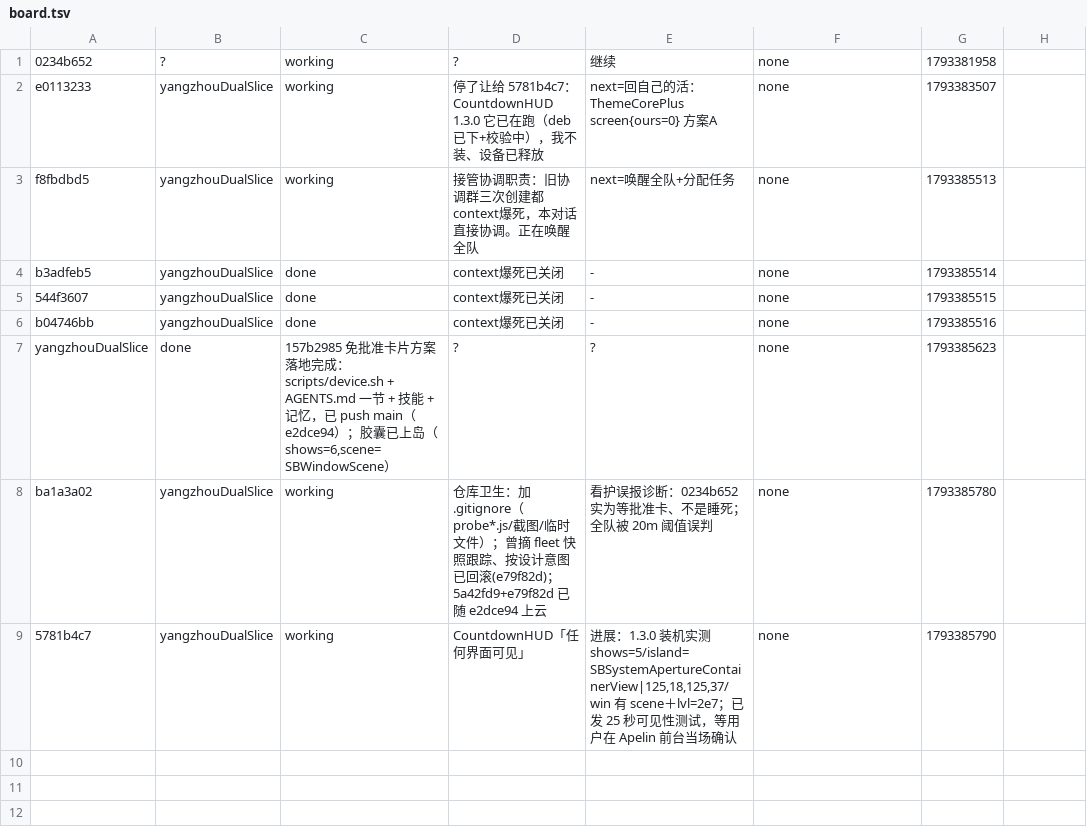
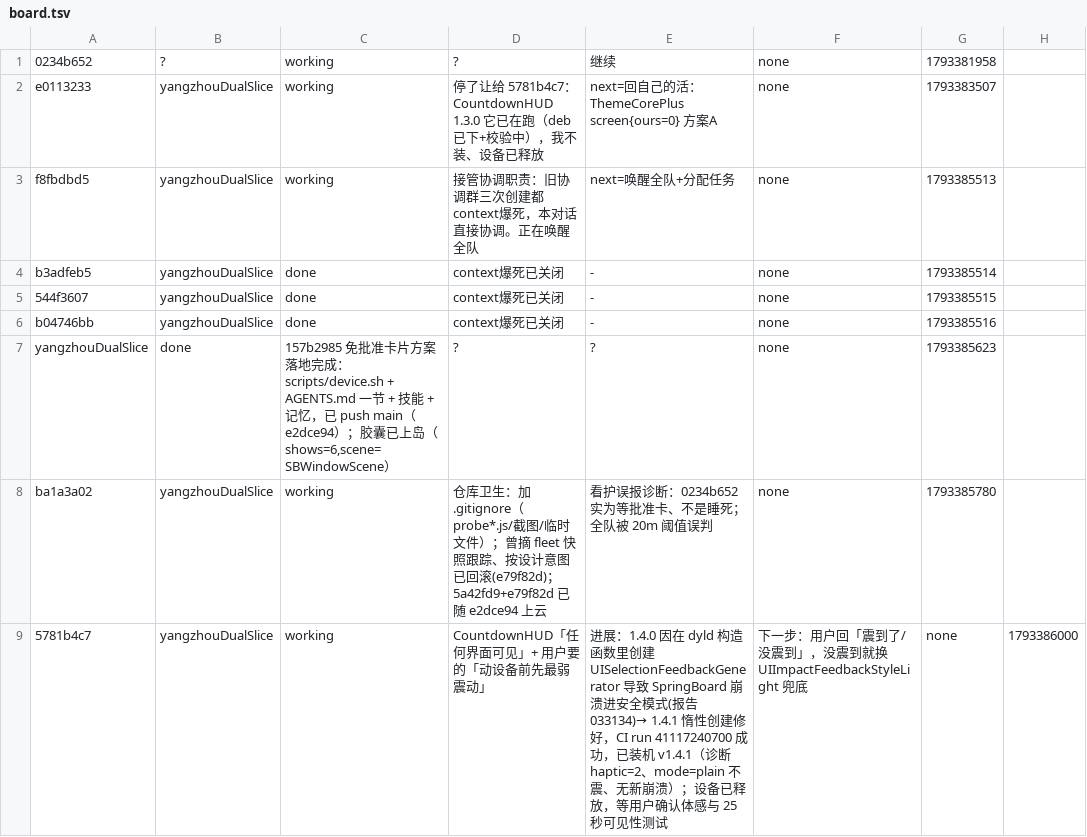
Before and after one commit to yangzhou521/yangzhou-DualSlice, a TSV file: fleet/board.tsv, drawn as a sheet.

Commit message:
黑板：更新 CountdownHUD 线进度（1.4.1 已装、验证通过）

```diff
--- a/fleet/board.tsv
+++ b/fleet/board.tsv
@@ -8,2 +8,2 @@ yangzhouDualSlice	done	157b2985 免批准卡片方案落地完成：scripts/devi
 ba1a3a02	yangzhouDualSlice	working	仓库卫生：加 .gitignore（probe*.js/截图/临时文件）；曾摘 fleet 快照跟踪、按设计意图已回滚(e79f82d)；5a42fd9+e79f82d 已随 e2dce94 上云	看护误报诊断：0234b652 实为等批准卡、不是睡死；全队被 20m 阈值误判	none	1793385780
-5781b4c7	yangzhouDualSlice	working	CountdownHUD「任何界面可见」	进展：1.3.0 装机实测 shows=5/island=SBSystemApertureContainerView|125,18,125,37/win 有 scene＋lvl=2e7；已发 25 秒可见性测试，等用户在 Apelin 前台当场确认	none	1793385790
+5781b4c7	yangzhouDualSlice	working	CountdownHUD「任何界面可见」+ 用户要的「动设备前先最弱震动」	进展：1.4.0 因在 dyld 构造函数里创建 UISelectionFeedbackGenerator 导致 SpringBoard 崩溃进安全模式(报告 033134)→ 1.4.1 惰性创建修好，CI run 41117240700 成功，已装机 v1.4.1（诊断 haptic=2、mode=plain 不震、无新崩溃）；设备已释放，等用户确认体感与 25 秒可见性测试	下一步：用户回「震到了/没震到」，没震到就换 UIImpactFeedbackStyleLight 兜底	none	1793386000
```
